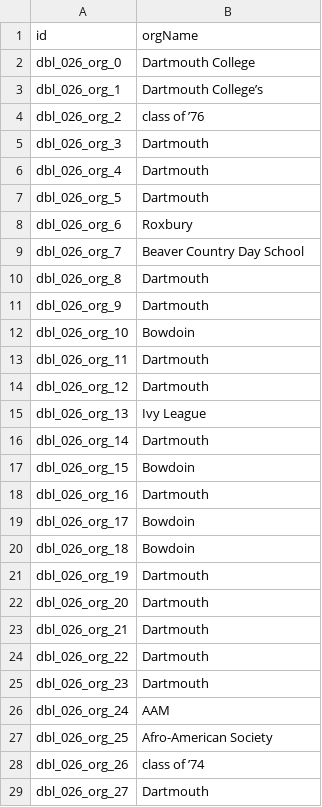
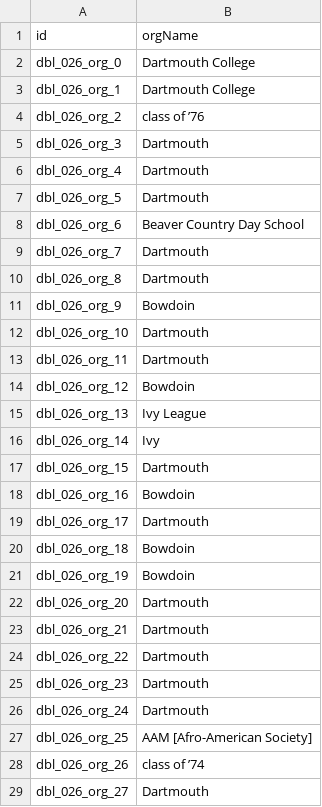
Before and after one commit to Dartmouth-Digital-History-Initiative/DBL-Encoding, a TSV file: tsv/026_marable_joan_orgs.tsv, drawn as a sheet; only a part is shown; the diff covers the shown part only.

```diff
--- a/tsv/026_marable_joan_orgs.tsv
+++ b/tsv/026_marable_joan_orgs.tsv
@@ -2,3 +2,3 @@ id	orgName
 dbl_026_org_0	Dartmouth College
-dbl_026_org_1	Dartmouth College’s
+dbl_026_org_1	Dartmouth College
 dbl_026_org_2	class of ’76
@@ -7,16 +7,16 @@ dbl_026_org_4	Dartmouth
 dbl_026_org_5	Dartmouth
-dbl_026_org_6	Roxbury
-dbl_026_org_7	Beaver Country Day School
+dbl_026_org_6	Beaver Country Day School
+dbl_026_org_7	Dartmouth
 dbl_026_org_8	Dartmouth
-dbl_026_org_9	Dartmouth
-dbl_026_org_10	Bowdoin
+dbl_026_org_9	Bowdoin
+dbl_026_org_10	Dartmouth
 dbl_026_org_11	Dartmouth
-dbl_026_org_12	Dartmouth
+dbl_026_org_12	Bowdoin
 dbl_026_org_13	Ivy League
-dbl_026_org_14	Dartmouth
-dbl_026_org_15	Bowdoin
-dbl_026_org_16	Dartmouth
-dbl_026_org_17	Bowdoin
+dbl_026_org_14	Ivy
+dbl_026_org_15	Dartmouth
+dbl_026_org_16	Bowdoin
+dbl_026_org_17	Dartmouth
 dbl_026_org_18	Bowdoin
-dbl_026_org_19	Dartmouth
+dbl_026_org_19	Bowdoin
 dbl_026_org_20	Dartmouth
@@ -25,4 +25,4 @@ dbl_026_org_22	Dartmouth
 dbl_026_org_23	Dartmouth
-dbl_026_org_24	AAM
-dbl_026_org_25	Afro-American Society
+dbl_026_org_24	Dartmouth
+dbl_026_org_25	AAM [Afro-American Society]
 dbl_026_org_26	class of ’74
```
Also changed, not shown: 1 removed row and 24 edited cells elsewhere in this file.
